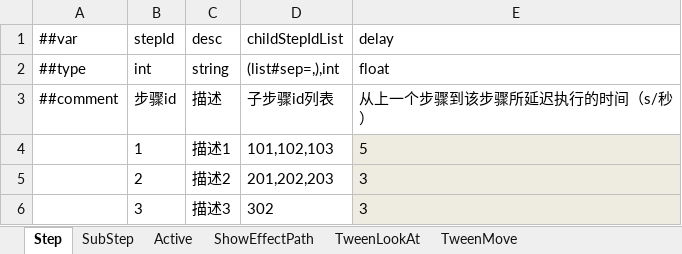
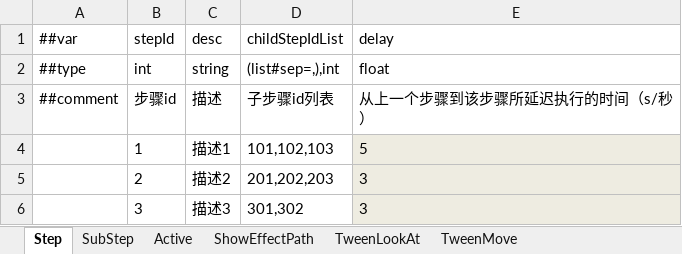
Before and after one commit to ShuaiMissYi/MissFrame, an Excel workbook: MissFrame/LuBan/Config/Datas/ProjectExcel/MissionStep.xlsx, sheet Step, drawn as a sheet; values as stored, in another font and other column widths than the file's, no borders; the diff names each change by its address in the sheet, - before the commit and + after, or states it on an @@ line.

```diff
--- a/MissFrame/LuBan/Config/Datas/ProjectExcel/MissionStep.xlsx (sheet Step)
+++ b/MissFrame/LuBan/Config/Datas/ProjectExcel/MissionStep.xlsx (sheet Step)
-D6 (childStepIdList): 302
+D6 (childStepIdList): 301,302
```
Also changed, not shown: sheet TweenLookAt, sheet SubStep, MissFrame/LuBan/Config/Datas/__tables__.xlsx, 17 other files.
